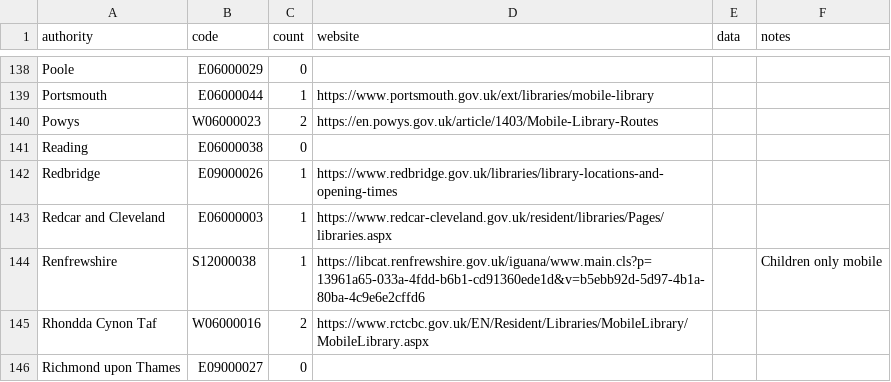
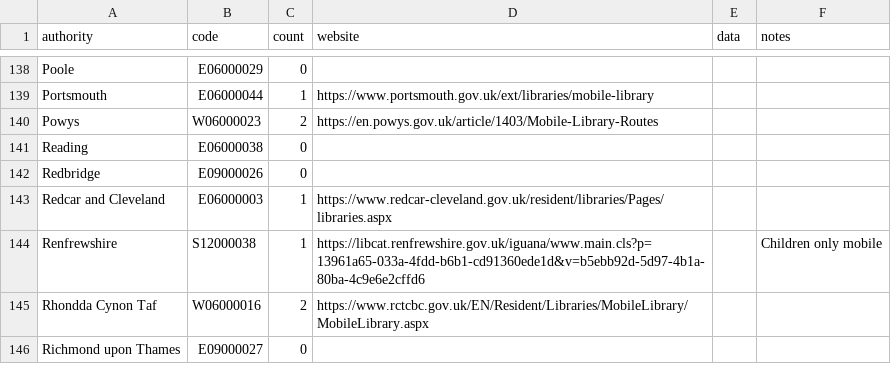
Before and after one commit to LibrariesHacked/mobiles-librarydata, a CSV file: data/authorities.csv, drawn as a sheet; only a part is shown, gaps mark what is left out.

Commit message:
Update authorities.csv

```diff
--- a/data/authorities.csv
+++ b/data/authorities.csv
@@ -141,3 +141,3 @@ Powys,W06000023,2,https://en.powys.gov.uk/article/1403/Mobile-Library-Routes,,
 Reading,E06000038,0,,,
-Redbridge,E09000026,1,https://www.redbridge.gov.uk/libraries/library-locations-and-opening-times,,
+Redbridge,E09000026,0,,,
 Redcar and Cleveland,E06000003,1,https://www.redcar-cleveland.gov.uk/resident/libraries/Pages/libraries.aspx,,
```
